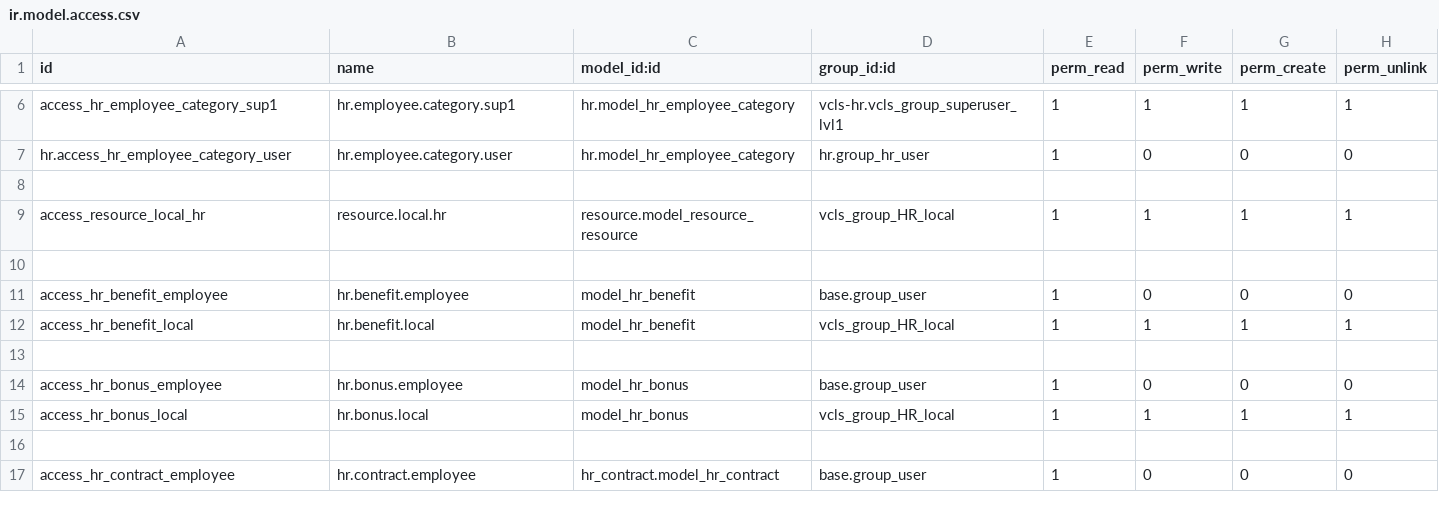
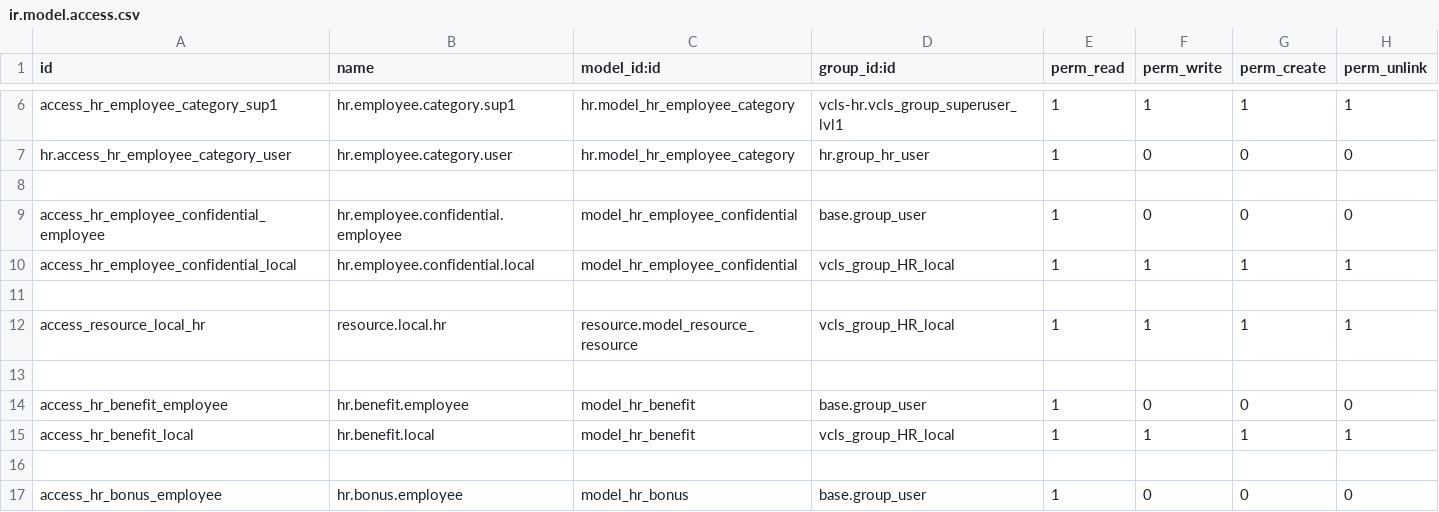
Before and after one commit to suningwz/odoo-vcls-module, a CSV file: vcls-hr/security/ir.model.access.csv, drawn as a sheet; only a part is shown, gaps mark what is left out; the shorter side is filled out with more unchanged rows.

Commit message:
employee confidential ready

```diff
--- a/vcls-hr/security/ir.model.access.csv
+++ b/vcls-hr/security/ir.model.access.csv
@@ -8,2 +8,5 @@ hr.access_hr_employee_category_user,hr.employee.category.user,hr.model_hr_employ
 
+access_hr_employee_confidential_employee,hr.employee.confidential.employee,model_hr_employee_confidential,base.group_user,1,0,0,0
+access_hr_employee_confidential_local,hr.employee.confidential.local,model_hr_employee_confidential,vcls_group_HR_local,1,1,1,1
+
 access_resource_local_hr,resource.local.hr,resource.model_resource_resource,vcls_group_HR_local,1,1,1,1
```
Also changed, not shown: 7 other files.
